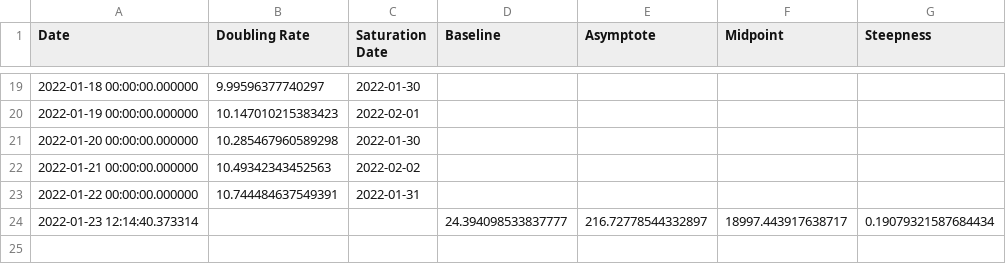
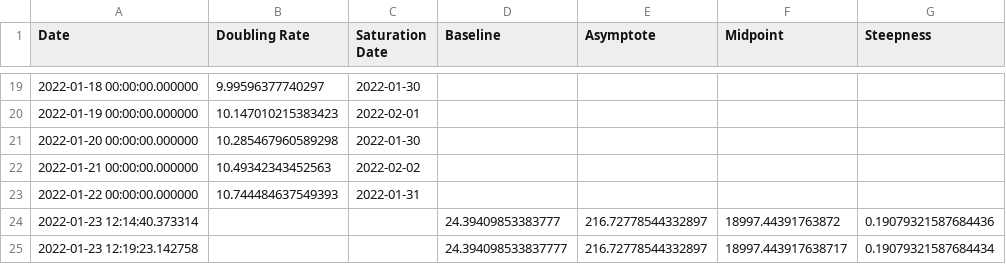
Before and after one commit to solresol/yet-another-pandemic-prediction, a CSV file: historical/icu.csv, drawn as a sheet; only a part is shown, gaps mark what is left out.

```diff
--- a/historical/icu.csv
+++ b/historical/icu.csv
@@ -22,3 +22,4 @@ Date,Doubling Rate,Saturation Date,Baseline,Asymptote,Midpoint,Steepness
 2022-01-21 00:00:00.000000,10.49342343452563,2022-02-02,,,,
-2022-01-22 00:00:00.000000,10.744484637549391,2022-01-31,,,,
-2022-01-23 12:14:40.373314,,,24.394098533837777,216.72778544332897,18997.443917638717,0.19079321587684434
+2022-01-22 00:00:00.000000,10.744484637549393,2022-01-31,,,,
+2022-01-23 12:14:40.373314,,,24.39409853383777,216.72778544332897,18997.44391763872,0.19079321587684436
+2022-01-23 12:19:23.142758,,,24.394098533837777,216.72778544332897,18997.443917638717,0.19079321587684434
```
Also changed, not shown: historical/deaths.csv, historical/hospitalisation.csv, 2 other files.
